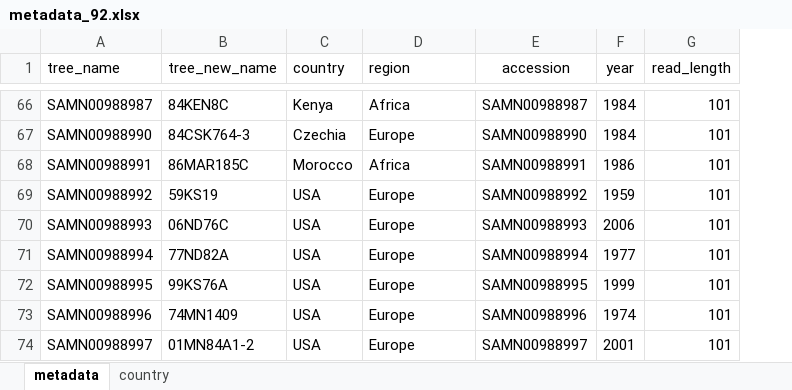
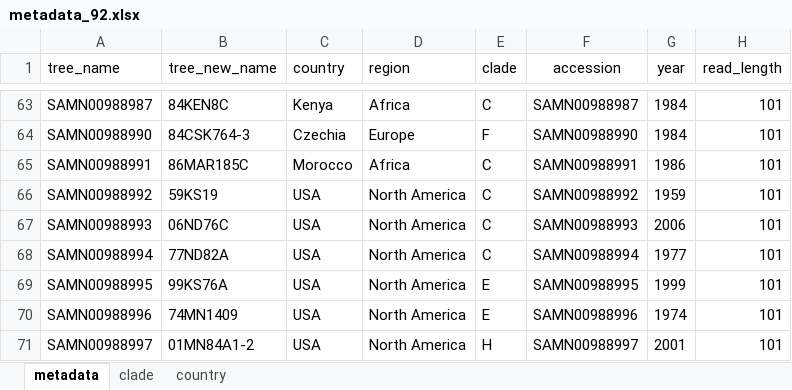
Before and after one commit to SaundersLab/marple-pgt, an Excel workbook: data/metadata_92.xlsx, sheet metadata, drawn as a sheet; only a part is shown, gaps mark what is left out; values as stored, in another font and other column widths than the file's, no borders; addresses are those after the commit; the diff covers the shown part only; the diff names each change by its address in the sheet, - before the commit and + after, or states it on an @@ line.

Commit message:
add clade

```diff
--- a/data/metadata_92.xlsx (sheet metadata)
+++ b/data/metadata_92.xlsx (sheet metadata)
+sheet tab: clade
+column E (clade), rows 63-71: C | F | C | C | C | C | E | E | H
-D66:D71 (region): Europe
+D66:D71 (region): North America
```
Also changed, not shown: 3 removed rows and 6 edited cells elsewhere in this sheet, formulas that keep their value.
